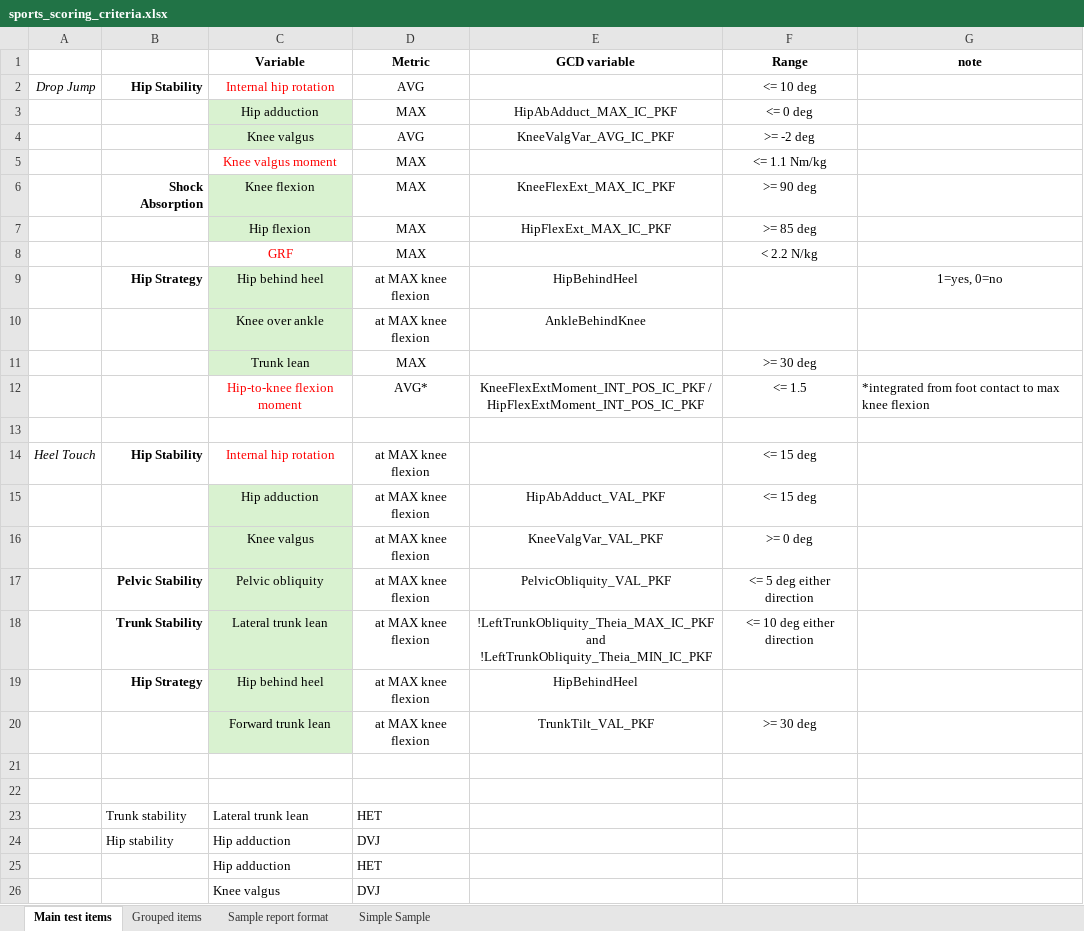
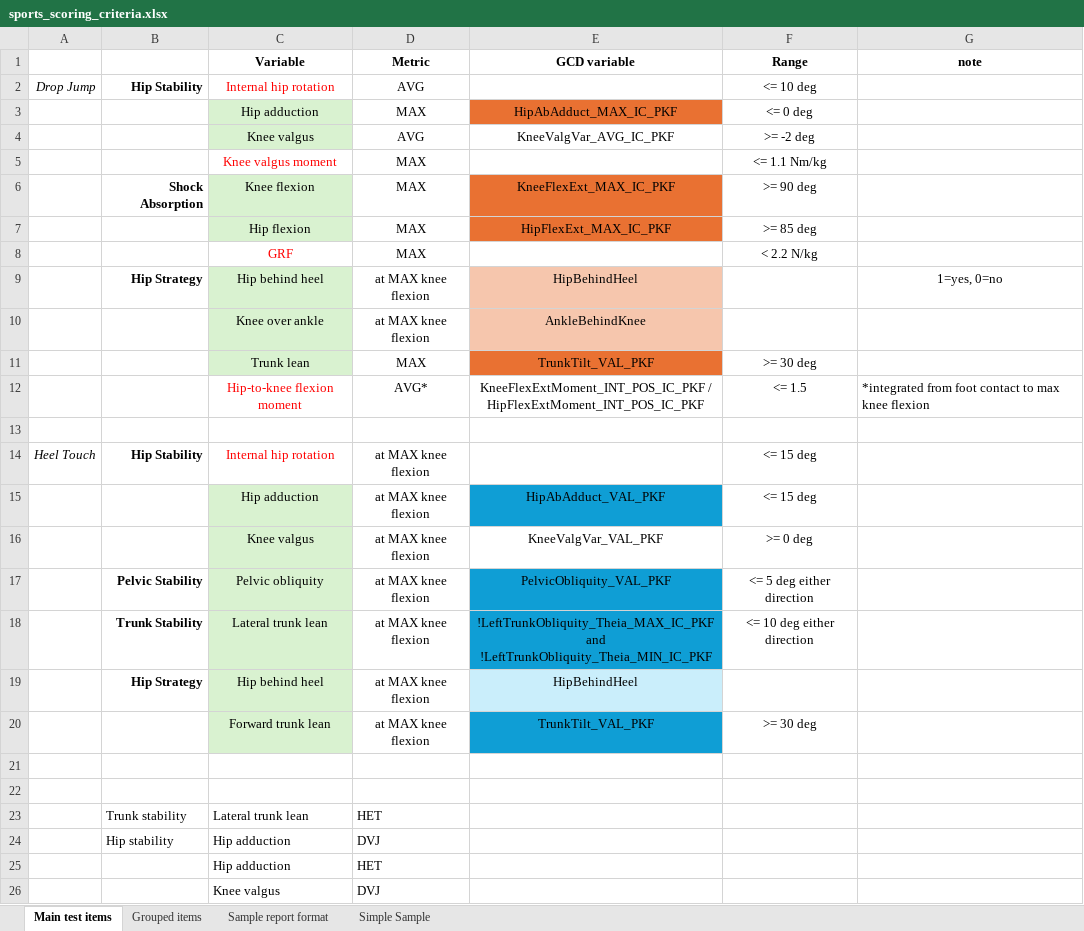
Before and after one commit to ShrinersMAC/Sports_Screening_ReportGenerator, an Excel workbook: sports_scoring_criteria.xlsx, sheet Main test items, drawn as a sheet; only a part is shown; values as stored, in another font and other column widths than the file's, no borders; the diff names each change by its address in the sheet, - before the commit and + after, or states it on an @@ line.

Commit message:
Updates to existing data check

```diff
--- a/sports_scoring_criteria.xlsx (sheet Main test items)
+++ b/sports_scoring_criteria.xlsx (sheet Main test items)
-E3 fill: none
+E3 fill: #E97132
-E6:E7 fill: none
+E6:E7 fill: #E97132
-E9:E10 fill: none
+E9:E10 fill: #F6C6AD
-E11 (GCD variable): (empty)
+E11 (GCD variable): TrunkTilt_VAL_PKF
-E11 fill: none
+E11 fill: #E97132
-E15 fill: none
+E15 fill: #0F9ED5
-E17:E18 fill: none
+E17:E18 fill: #0F9ED5
-E19 fill: none
+E19 fill: #CAEEFB
-E20 fill: none
+E20 fill: #0F9ED5
```
Also changed, not shown: charts or pictures, 6 other files.
